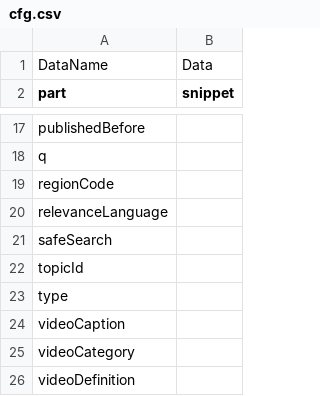
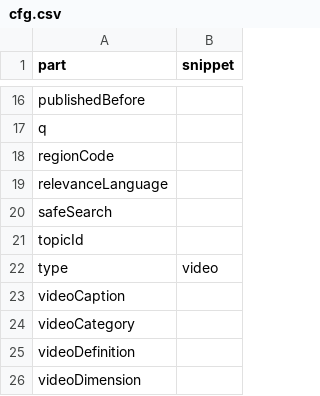
Before and after one commit to MorganeAD/youminer, a CSV file: cfg.csv, drawn as a sheet; only a part is shown, gaps mark what is left out; the shorter side is filled out with more unchanged rows.

Commit message:
Add video type

```diff
--- a/cfg.csv
+++ b/cfg.csv
@@ -1,2 +1 @@
-DataName,Data
 part,snippet
@@ -22,3 +21,3 @@ safeSearch,
 topicId,
-type,
+type,video
 videoCaption,
```
